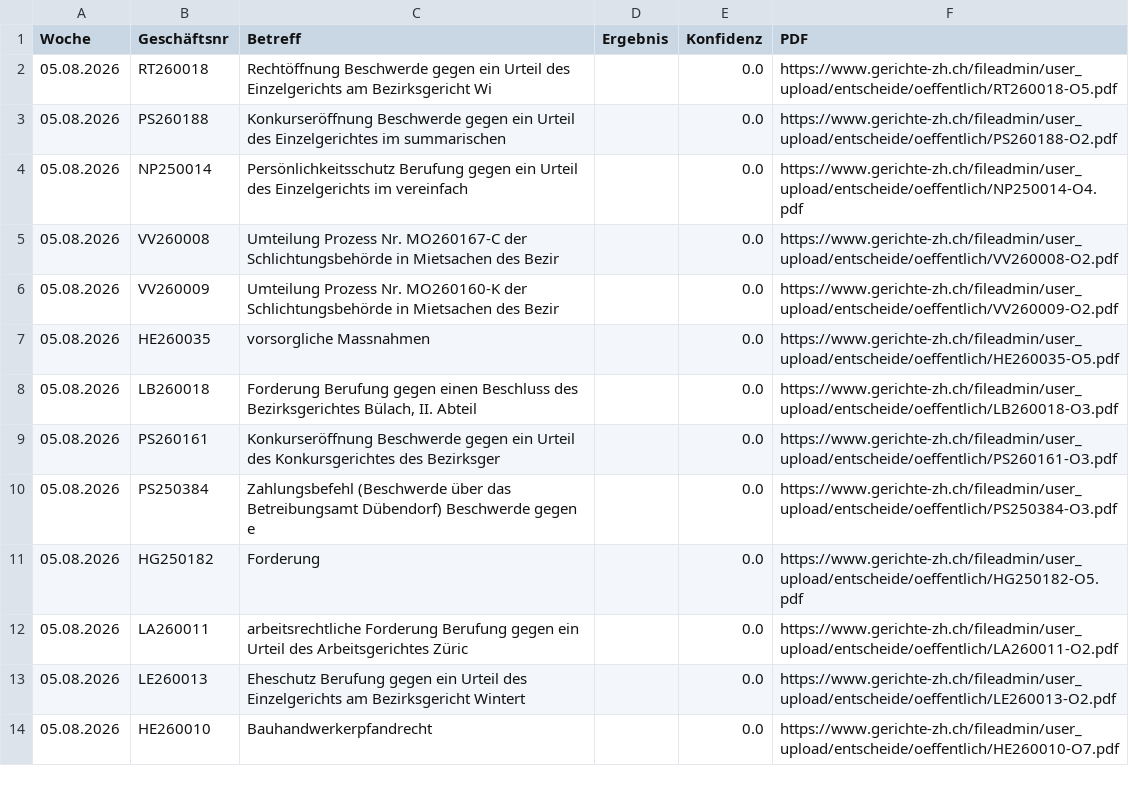
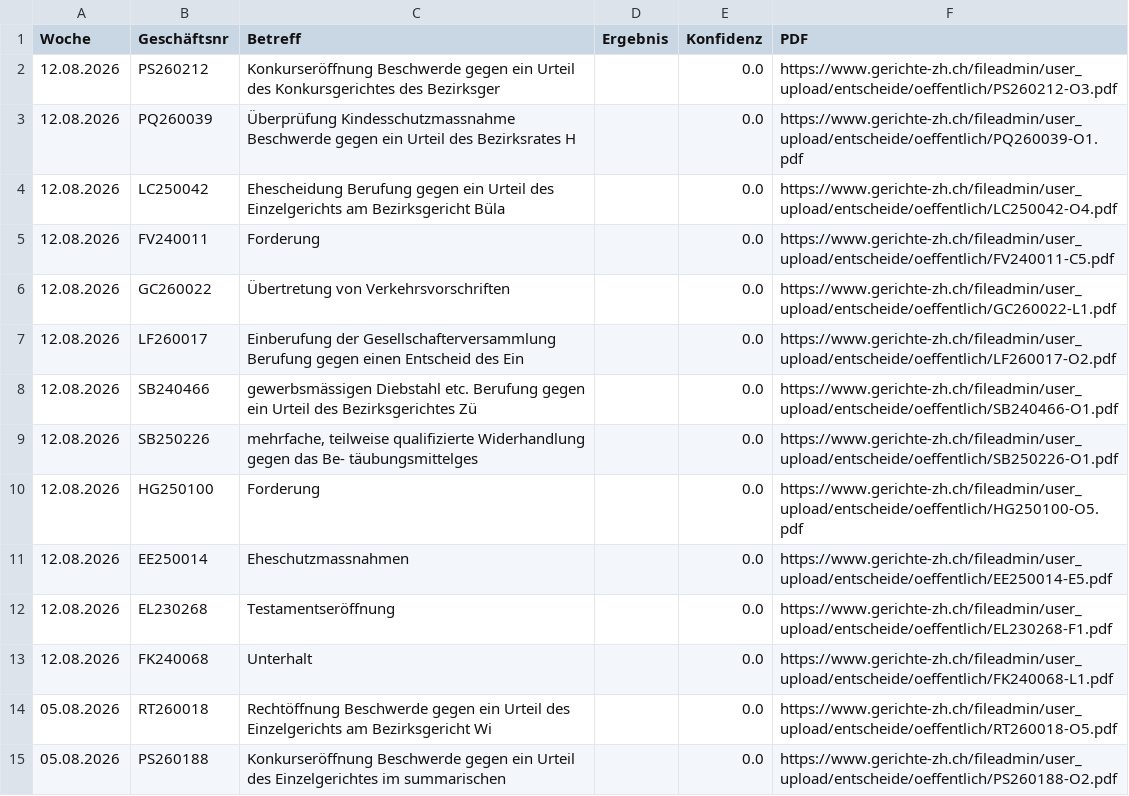
Before and after one commit to trenggli263/Gerichte-ZH-Update, a CSV file: review_queue.csv, drawn as a sheet; only a part is shown; the shorter side is filled out with more unchanged rows.

```diff
--- a/review_queue.csv
+++ b/review_queue.csv
@@ -1,2 +1,14 @@
 Woche,Geschäftsnr,Betreff,Ergebnis,Konfidenz,PDF
+12.08.2026,PS260212,Konkurseröffnung Beschwerde gegen ein Urteil des Konkursgerichtes des Bezirksger,,0.0,https://www.gerichte-zh.ch/fileadmin/user_upload/entscheide/oeffentlich/PS260212-O3.pdf
+12.08.2026,PQ260039,Überprüfung Kindesschutzmassnahme Beschwerde gegen ein Urteil des Bezirksrates H,,0.0,https://www.gerichte-zh.ch/fileadmin/user_upload/entscheide/oeffentlich/PQ260039-O1.pdf
+12.08.2026,LC250042,Ehescheidung Berufung gegen ein Urteil des Einzelgerichts am Bezirksgericht Büla,,0.0,https://www.gerichte-zh.ch/fileadmin/user_upload/entscheide/oeffentlich/LC250042-O4.pdf
+12.08.2026,FV240011,Forderung,,0.0,https://www.gerichte-zh.ch/fileadmin/user_upload/entscheide/oeffentlich/FV240011-C5.pdf
+12.08.2026,GC260022,Übertretung von Verkehrsvorschriften,,0.0,https://www.gerichte-zh.ch/fileadmin/user_upload/entscheide/oeffentlich/GC260022-L1.pdf
+12.08.2026,LF260017,Einberufung der Gesellschafterversammlung Berufung gegen einen Entscheid des Ein,,0.0,https://www.gerichte-zh.ch/fileadmin/user_upload/entscheide/oeffentlich/LF260017-O2.pdf
+12.08.2026,SB240466,gewerbsmässigen Diebstahl etc. Berufung gegen ein Urteil des Bezirksgerichtes Zü,,0.0,https://www.gerichte-zh.ch/fileadmin/user_upload/entscheide/oeffentlich/SB240466-O1.pdf
+12.08.2026,SB250226,"mehrfache, teilweise qualifizierte Widerhandlung gegen das Be- täubungsmittelges",,0.0,https://www.gerichte-zh.ch/fileadmin/user_upload/entscheide/oeffentlich/SB250226-O1.pdf
+12.08.2026,HG250100,Forderung,,0.0,https://www.gerichte-zh.ch/fileadmin/user_upload/entscheide/oeffentlich/HG250100-O5.pdf
+12.08.2026,EE250014,Eheschutzmassnahmen,,0.0,https://www.gerichte-zh.ch/fileadmin/user_upload/entscheide/oeffentlich/EE250014-E5.pdf
+12.08.2026,EL230268,Testamentseröffnung,,0.0,https://www.gerichte-zh.ch/fileadmin/user_upload/entscheide/oeffentlich/EL230268-F1.pdf
+12.08.2026,FK240068,Unterhalt,,0.0,https://www.gerichte-zh.ch/fileadmin/user_upload/entscheide/oeffentlich/FK240068-L1.pdf
 05.08.2026,RT260018,Rechtöffnung Beschwerde gegen ein Urteil des Einzelgerichts am Bezirksgericht Wi,,0.0,https://www.gerichte-zh.ch/fileadmin/user_upload/entscheide/oeffentlich/RT260018-O5.pdf
```
Also changed, not shown: 1 other file.
